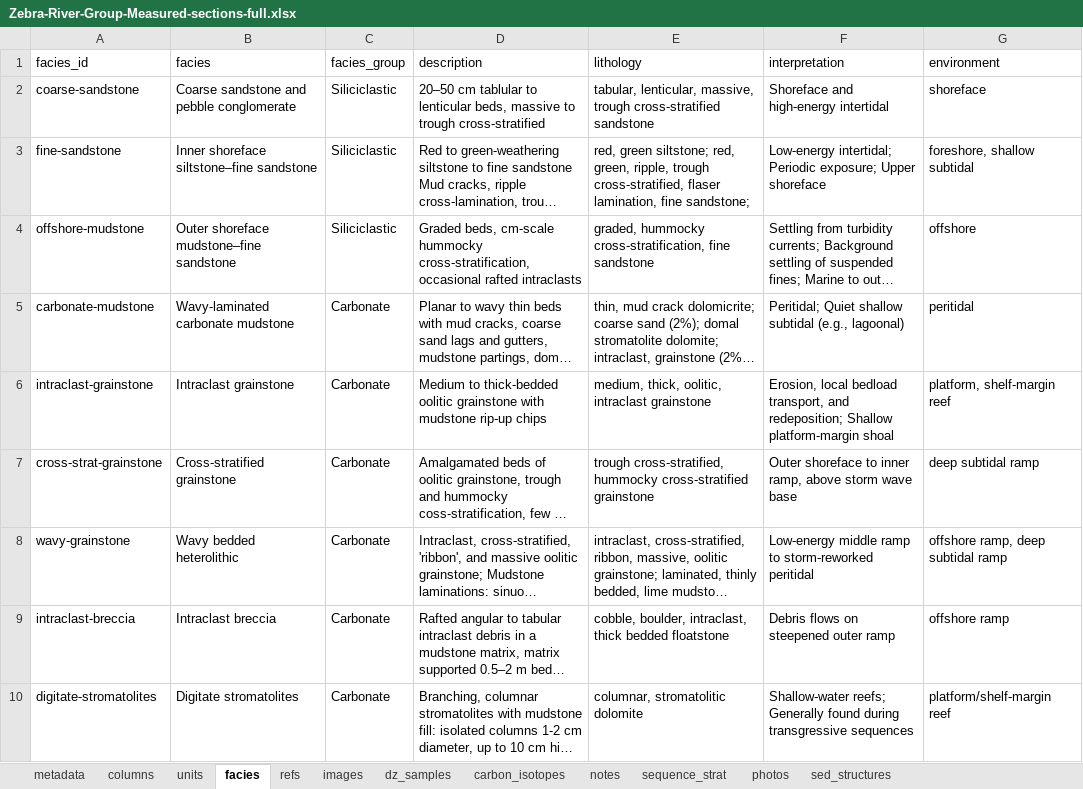
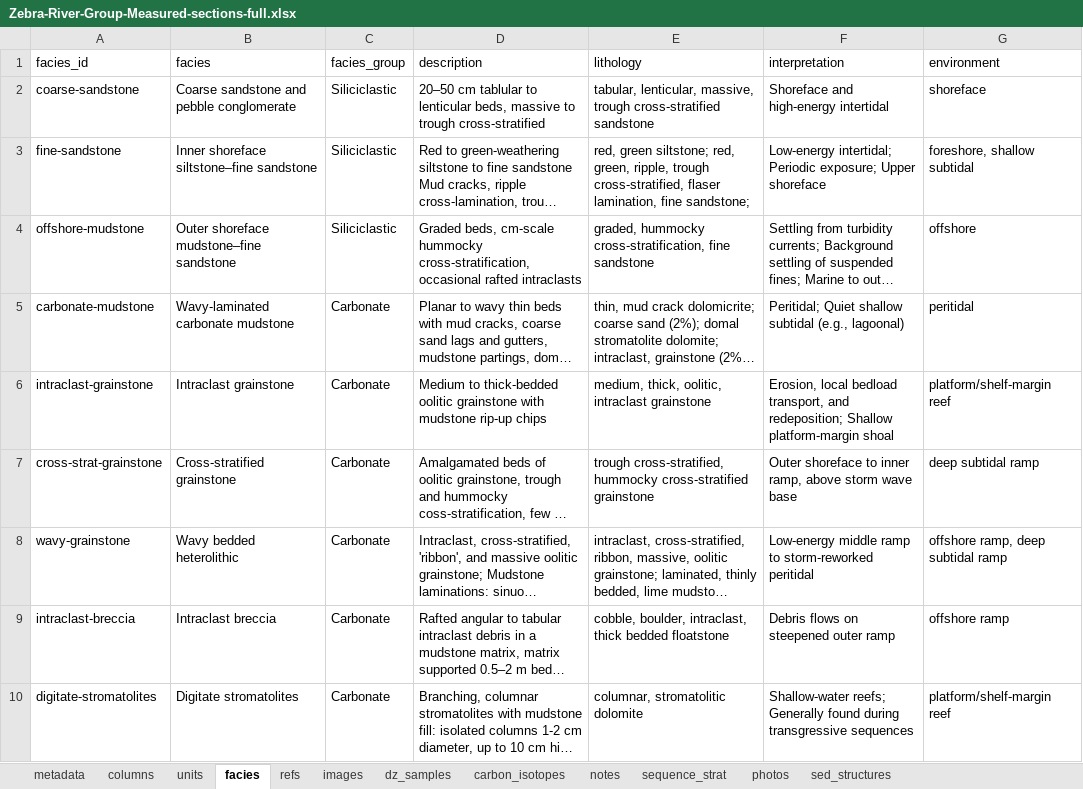
Before and after one commit to Macrostrat/column-ingestion, an Excel workbook: Examples/Zebra-River-Group-Measured-sections-full.xlsx, sheet facies, drawn as a sheet; long unchanged cells end in …; values as stored, in another font and other column widths than the file's, no borders; the diff names each change by its address in the sheet, - before the commit and + after, or states it on an @@ line.

```diff
--- a/Examples/Zebra-River-Group-Measured-sections-full.xlsx (sheet facies)
+++ b/Examples/Zebra-River-Group-Measured-sections-full.xlsx (sheet facies)
-G6 (environment): platform, shelf-margin reef
+G6 (environment): platform/shelf-margin reef
```
Also changed, not shown: Excel Templates/column-ingestion-template-simple.xlsx, Excel Templates/column-ingestion-template.xlsx, 8 other files.
